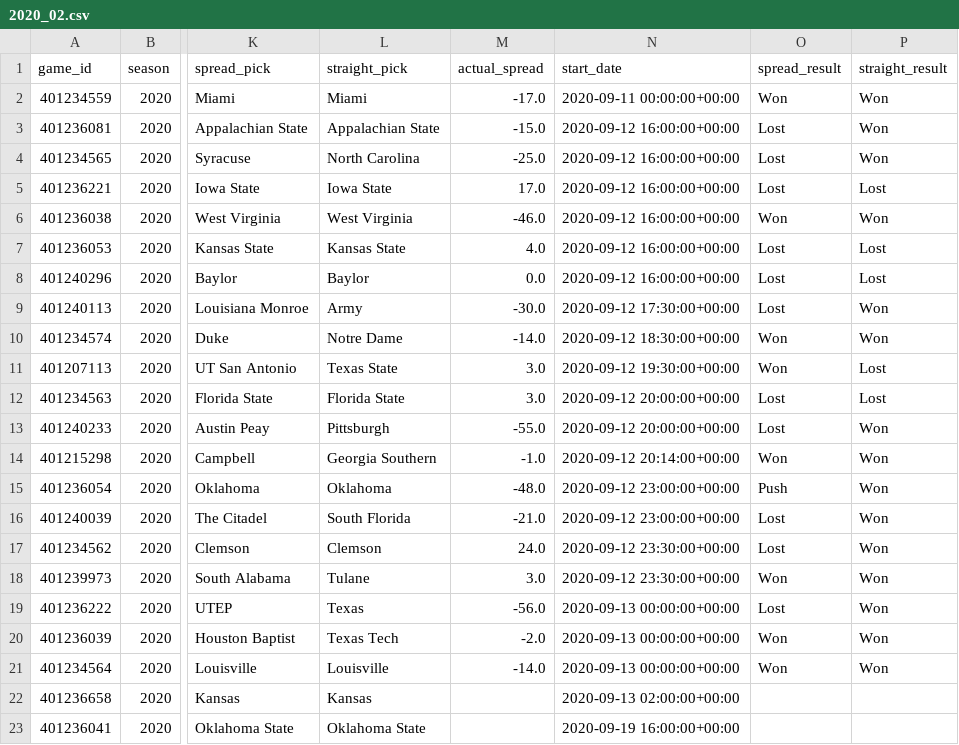
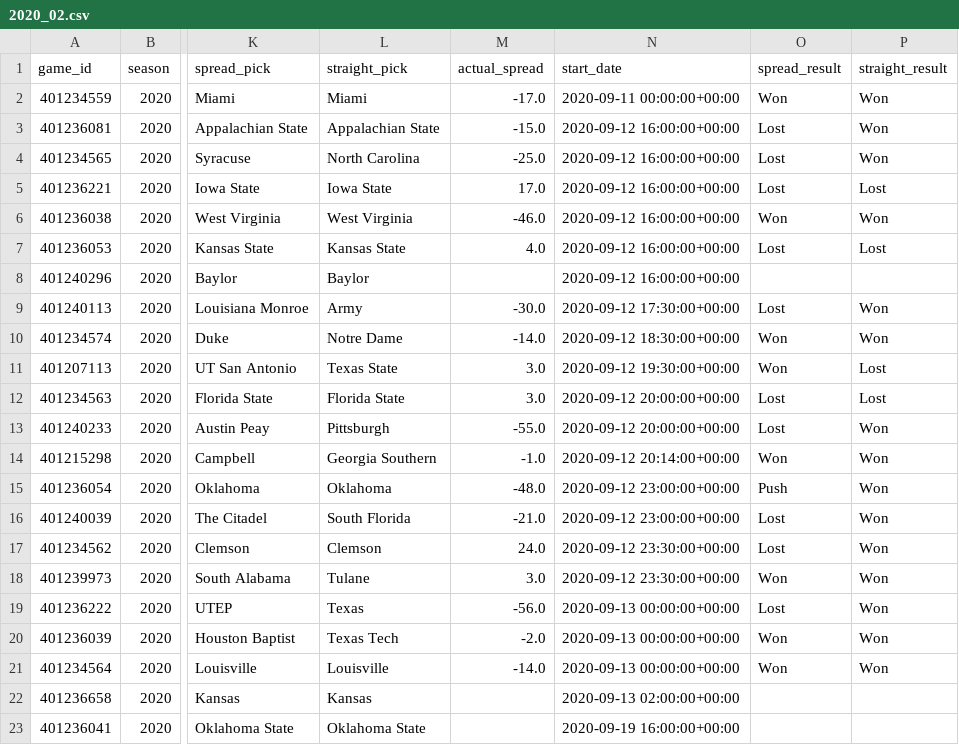
Before and after one commit to gardnmi/zillion_picks, a CSV file: zillion_picks/picks/free/2020_02.csv, drawn as a sheet; only a part is shown, gaps mark what is left out; the diff names each change by its address in the sheet, - before the commit and + after, or states it on an @@ line.

Commit message:
updated picks and model

```diff
--- a/zillion_picks/picks/free/2020_02.csv
+++ b/zillion_picks/picks/free/2020_02.csv
-M8 (actual_spread): 0.0
+M8 (actual_spread): (empty)
-O8 (spread_result): Lost
+O8 (spread_result): (empty)
-P8 (straight_result): Lost
+P8 (straight_result): (empty)
```
Also changed, not shown: 1 other file.
